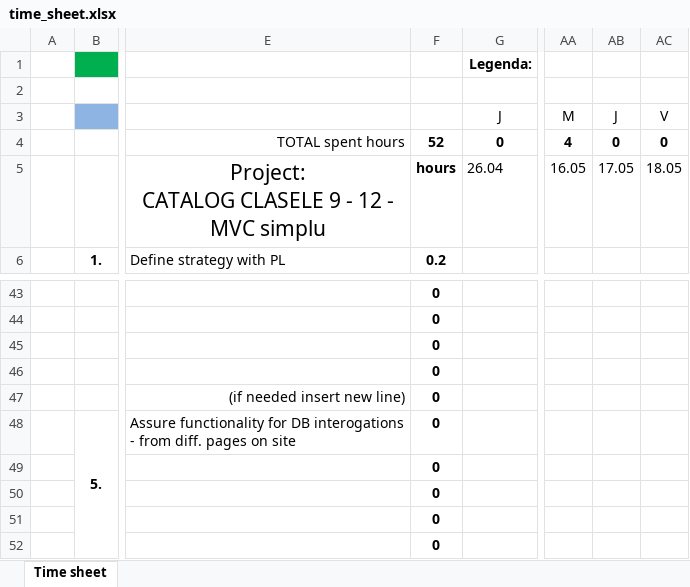
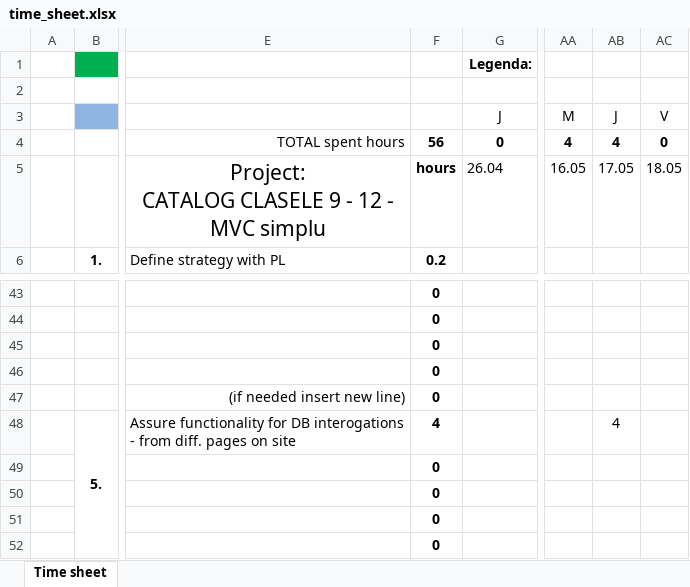
Before and after one commit to marianmircea/Catalog_v3, an Excel workbook: hours/time_sheet.xlsx, sheet Time sheet, drawn as a sheet; only a part is shown, gaps mark what is left out; values as stored, in another font and other column widths than the file's, no borders; the diff names each change by its address in the sheet, - before the commit and + after, or states it on an @@ line.

```diff
--- a/hours/time_sheet.xlsx (sheet Time sheet)
+++ b/hours/time_sheet.xlsx (sheet Time sheet)
-F4: 52
+F4: 56
-AB4: 0
+AB4: 4
-F48: 0
+F48: 4
-AB48: (empty)
+AB48: 4
```
Also changed, not shown: 7 other files.
